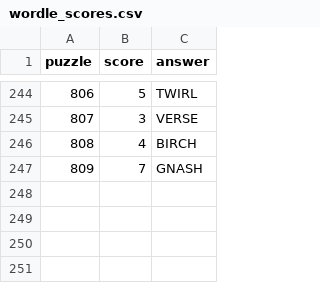
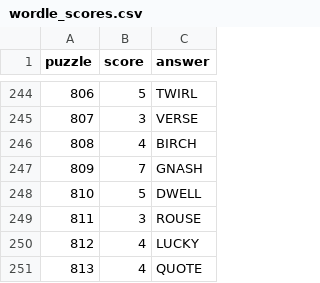
Before and after one commit to jdonland/jdonland.github.io, a CSV file: posts/wordle_scores/wordle_scores.csv, drawn as a sheet; only a part is shown, gaps mark what is left out; the diff names each change by its address in the sheet, - before the commit and + after, or states it on an @@ line.

```diff
--- a/posts/wordle_scores/wordle_scores.csv
+++ b/posts/wordle_scores/wordle_scores.csv
+row 248: 810 | 5 | DWELL
+row 249: 811 | 3 | ROUSE
+row 250: 812 | 4 | LUCKY
+row 251: 813 | 4 | QUOTE
```
Also changed, not shown: posts/crossword_times/crossword_times.csv, 5 other files.
